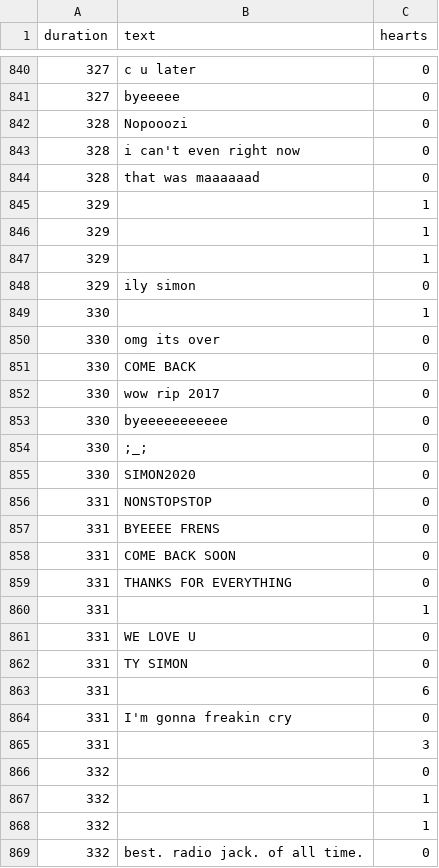
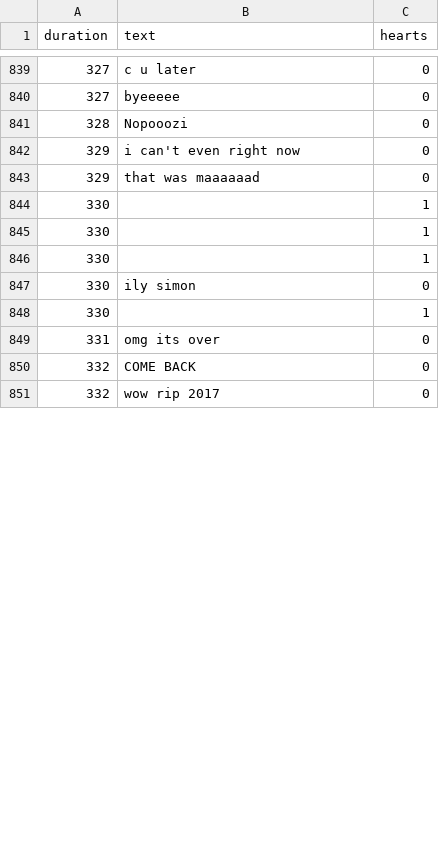
Before and after one commit to HawkinsJM/hearts, a CSV file: assets/nchearts.csv, drawn as a sheet; only a part is shown, gaps mark what is left out; the diff covers the shown part only.

```diff
--- a/assets/nchearts.csv
+++ b/assets/nchearts.csv
@@ -842,28 +841,11 @@ duration,text,hearts
 328,Nopooozi,0
-328,i can't even right now,0
-328,that was maaaaaad,0
-329,,1
-329,,1
-329,,1
-329,ily simon,0
+329,i can't even right now,0
+329,that was maaaaaad,0
 330,,1
-330,omg its over,0
-330,COME BACK,0
-330,wow rip 2017,0
-330,byeeeeeeeeeee,0
-330,;_;,0
-330,SIMON2020,0
-331,NONSTOPSTOP,0
-331,BYEEEE FRENS,0
-331,COME BACK SOON,0
-331,THANKS FOR EVERYTHING,0
-331,,1
-331,WE LOVE U,0
-331,TY SIMON,0
-331,,6
-331,I'm gonna freakin cry,0
-331,,3
-332,,0
-332,,1
-332,,1
-332,best. radio jack. of all time.,0
+330,,1
+330,,1
+330,ily simon,0
+330,,1
+331,omg its over,0
+332,COME BACK,0
+332,wow rip 2017,0
```
Also changed, not shown: 25 added rows, 9 removed rows and 18 edited cells elsewhere in this file, 1 other file.
